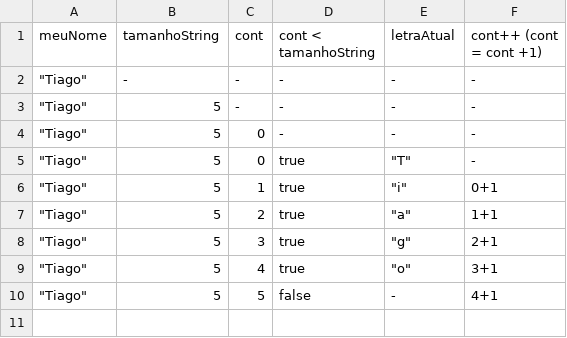
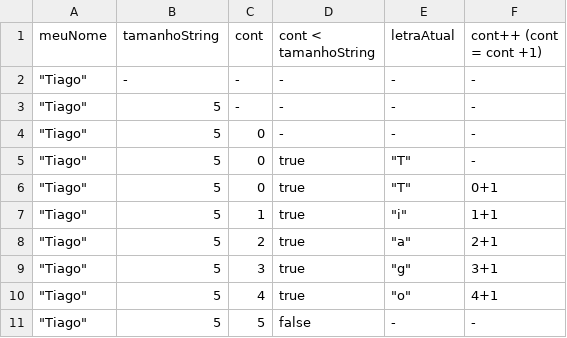
Before and after one commit to tiagoramosalves/demo-t11-jan22-m1b, a CSV file: testeDeMesa1.csv, drawn as a sheet.

```diff
--- a/testeDeMesa1.csv
+++ b/testeDeMesa1.csv
@@ -5,6 +5,7 @@ meuNome;tamanhoString;cont;cont < tamanhoString;letraAtual;cont++ (cont = cont +
 """Tiago""";5;0;true;"""T""";-
-"""Tiago""";5;1;true;"""i""";0+1
-"""Tiago""";5;2;true;"""a""";1+1
-"""Tiago""";5;3;true;"""g""";2+1
-"""Tiago""";5;4;true;"""o""";3+1
-"""Tiago""";5;5;false;-;4+1
+"""Tiago""";5;0;true;"""T""";0+1
+"""Tiago""";5;1;true;"""i""";1+1
+"""Tiago""";5;2;true;"""a""";2+1
+"""Tiago""";5;3;true;"""g""";3+1
+"""Tiago""";5;4;true;"""o""";4+1
+"""Tiago""";5;5;false;-;-
```
Also changed, not shown: 9 other files.
